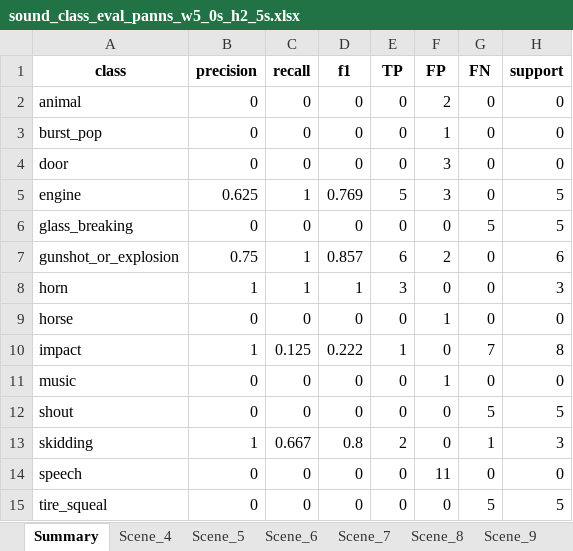
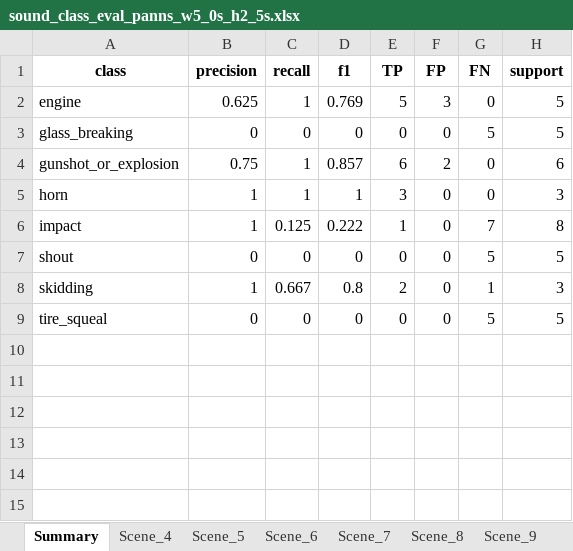
Before and after one commit to ghiffaryr/multimodal-surveillance-iseql, an Excel workbook: data/analysis_panns/sound_class_eval_panns_w5_0s_h2_5s.xlsx, sheet Summary, drawn as a sheet; values as stored, in another font and other column widths than the file's, no borders; the diff names each change by its address in the sheet, - before the commit and + after, or states it on an @@ line.

```diff
--- a/data/analysis_panns/sound_class_eval_panns_w5_0s_h2_5s.xlsx (sheet Summary)
+++ b/data/analysis_panns/sound_class_eval_panns_w5_0s_h2_5s.xlsx (sheet Summary)
-row 2: animal | 0 | 0 | 0 | 0 | 2 | 0 | 0
-row 3: burst_pop | 0 | 0 | 0 | 0 | 1 | 0 | 0
-row 4: door | 0 | 0 | 0 | 0 | 3 | 0 | 0
-row 9: horse | 0 | 0 | 0 | 0 | 1 | 0 | 0
-row 11: music | 0 | 0 | 0 | 0 | 1 | 0 | 0
-row 14: speech | 0 | 0 | 0 | 0 | 11 | 0 | 0
```
Also changed, not shown: sheet Scene_4, sheet Scene_6, sheet Scene_5, sheet Scene_9, sheet Scene_7, sheet Scene_16, 1 more sheet, data/analysis_panns/sound_class_eval_panns_w1_0s_h0_5s.xlsx, data/analysis_panns/sound_class_eval_panns_w1_0s_h1_0s.xlsx, 40 other files.
